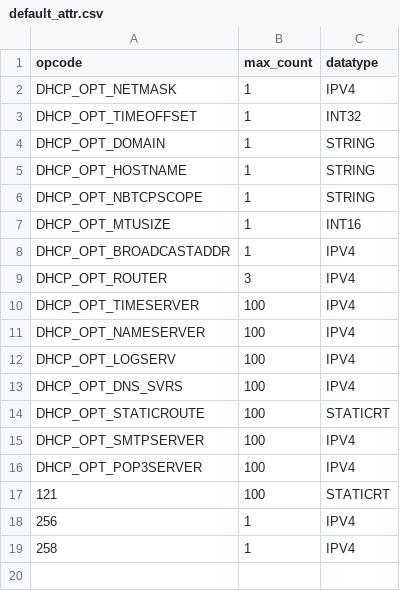
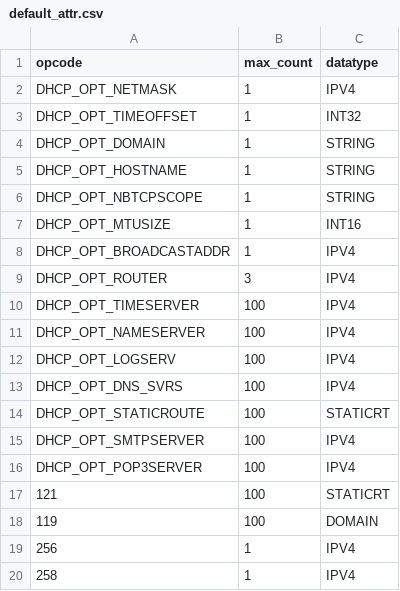
Before and after one commit to ionos-cloud/statichcpd, a CSV file: default_attr.csv, drawn as a sheet; the diff names each change by its address in the sheet, - before the commit and + after, or states it on an @@ line.

Commit message:
Introduce support for opcode 119
Signed-off-by: Reshma Sreekumar <reshma.sreekumar@ionos.com>

```diff
--- a/default_attr.csv
+++ b/default_attr.csv
+row 18: 119 | 100 | DOMAIN
```
Also changed, not shown: 3 other files.
